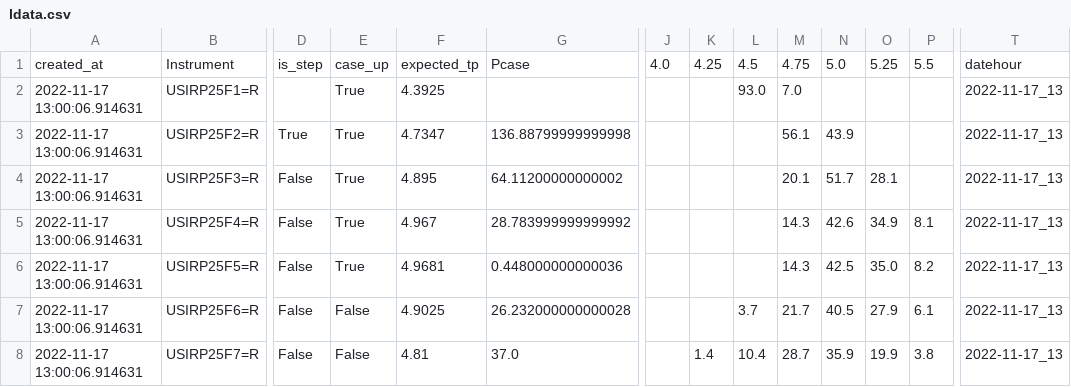
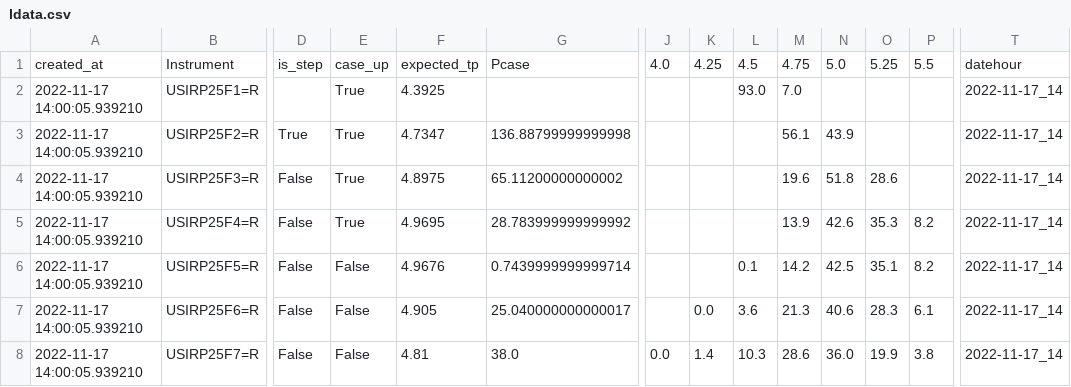
Before and after one commit to etq-quant/dashboard, a CSV file: irpr/ldata.csv, drawn as a sheet; only a part is shown, gaps mark what is left out; the diff covers the shown part only; the diff names each change by its address in the sheet, - before the commit and + after, or states it on an @@ line.

```diff
--- a/irpr/ldata.csv
+++ b/irpr/ldata.csv
-A2:A8: 2022-11-17 13:00:06.914631
+A2:A8: 2022-11-17 14:00:05.939210
-T2:T8: 2022-11-17_13
+T2:T8: 2022-11-17_14
-F4: 4.895
+F4: 4.8975
-G4: 64.11200000000002
+G4: 65.11200000000002
-M4: 20.1
+M4: 19.6
-N4: 51.7
+N4: 51.8
-O4: 28.1
+O4: 28.6
-F5: 4.967
+F5: 4.9695
-M5: 14.3
+M5: 13.9
-O5: 34.9
+O5: 35.3
-P5: 8.1
+P5: 8.2
-E6: True
+E6: False
-F6: 4.9681
+F6: 4.9676
-G6: 0.448000000000036
+G6: 0.7439999999999714
-L6: (empty)
+L6: 0.1
-M6: 14.3
+M6: 14.2
-O6: 35.0
+O6: 35.1
-F7: 4.9025
+F7: 4.905
-G7: 26.232000000000028
+G7: 25.040000000000017
-K7: (empty)
+K7: 0.0
-L7: 3.7
+L7: 3.6
-M7: 21.7
+M7: 21.3
-N7: 40.5
+N7: 40.6
-O7: 27.9
+O7: 28.3
-G8: 37.0
+G8: 38.0
-J8: (empty)
+J8: 0.0
-L8: 10.4
+L8: 10.3
-M8: 28.7
+M8: 28.6
-N8: 35.9
+N8: 36.0
```
Also changed, not shown: 16 edited cells elsewhere in this file, irpr/data.csv, 1 other file.
